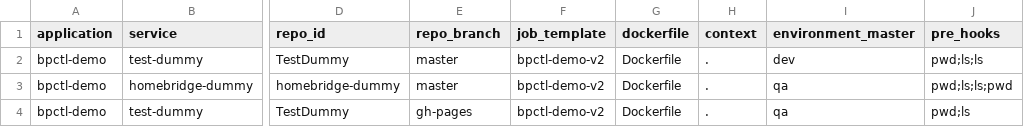
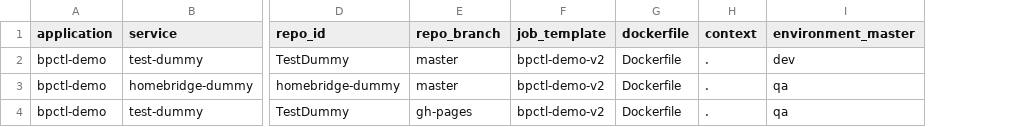
Before and after one commit to sunil9837/dummy_csv, a CSV file: bpctl/serviceCI.csv, drawn as a sheet; only a part is shown, gaps mark what is left out; the diff names each change by its address in the sheet, - before the commit and + after, or states it on an @@ line.

Commit message:
updated csv

```diff
--- a/bpctl/serviceCI.csv
+++ b/bpctl/serviceCI.csv
-column J (pre_hooks), rows 2-4: pwd;ls;ls | pwd;ls;ls;pwd | pwd;ls
```
